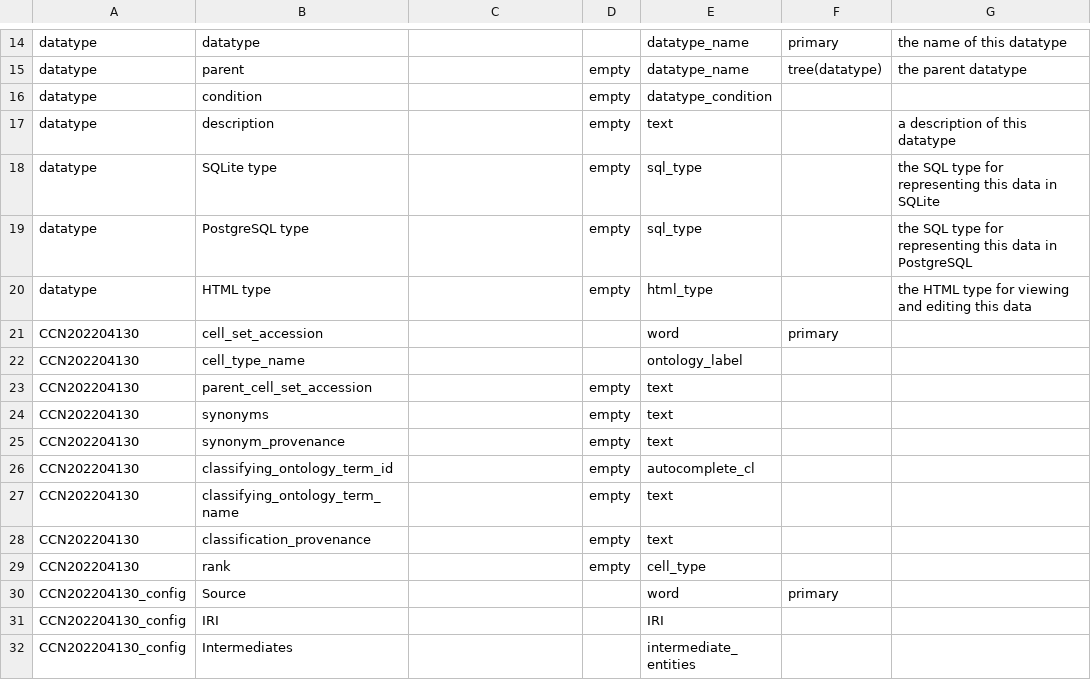
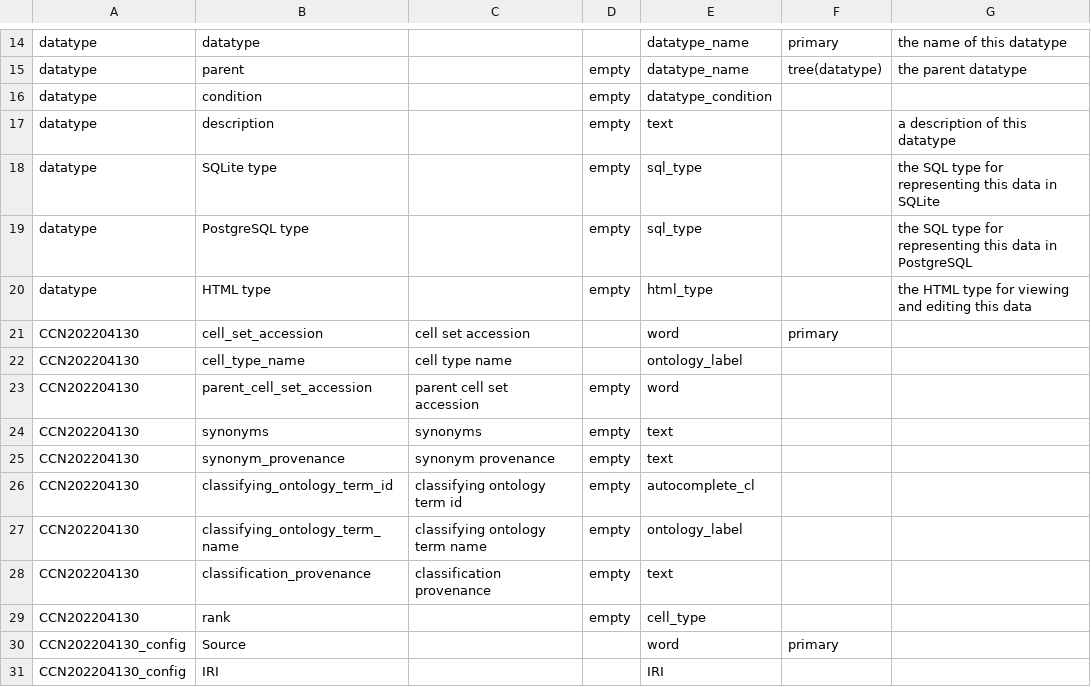
Before and after one commit to jamesaoverton/human_m1, a TSV file: src/schema/column.tsv, drawn as a sheet; only a part is shown, gaps mark what is left out; the shorter side is filled out with more unchanged rows.

```diff
--- a/src/schema/column.tsv
+++ b/src/schema/column.tsv
@@ -20,10 +20,10 @@ datatype	PostgreSQL type		empty	sql_type		the SQL type for representing this dat
 datatype	HTML type		empty	html_type		the HTML type for viewing and editing this data
-CCN202204130	cell_set_accession			word	primary	
-CCN202204130	cell_type_name			ontology_label		
-CCN202204130	parent_cell_set_accession		empty	text		
-CCN202204130	synonyms		empty	text		
-CCN202204130	synonym_provenance		empty	text		
-CCN202204130	classifying_ontology_term_id		empty	autocomplete_cl		
-CCN202204130	classifying_ontology_term_name		empty	text		
-CCN202204130	classification_provenance		empty	text		
+CCN202204130	cell_set_accession	cell set accession		word	primary	
+CCN202204130	cell_type_name	cell type name		ontology_label		
+CCN202204130	parent_cell_set_accession	parent cell set accession	empty	word		
+CCN202204130	synonyms	synonyms	empty	text		
+CCN202204130	synonym_provenance	synonym provenance	empty	text		
+CCN202204130	classifying_ontology_term_id	classifying ontology term id	empty	autocomplete_cl		
+CCN202204130	classifying_ontology_term_name	classifying ontology term name	empty	ontology_label		
+CCN202204130	classification_provenance	classification provenance	empty	text		
 CCN202204130	rank		empty	cell_type		
```
Also changed, not shown: src/schema/datatype.tsv, 8 other files.
